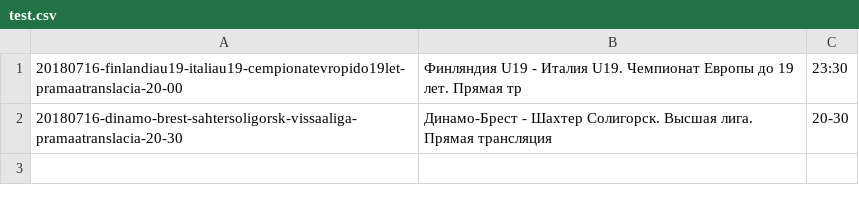
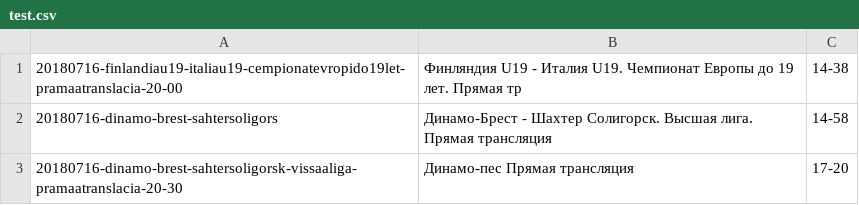
Before and after one commit to metruk/telegram, a CSV file: test.csv, drawn as a sheet.

```diff
--- a/test.csv
+++ b/test.csv
@@ -1,2 +1,3 @@
-20180716-finlandiau19-italiau19-cempionatevropido19let-pramaatranslacia-20-00;Финляндия U19 - Италия U19. Чемпионат Европы до 19 лет. Прямая тр;23:30;
-20180716-dinamo-brest-sahtersoligorsk-vissaaliga-pramaatranslacia-20-30;Динамо-Брест - Шахтер Солигорск. Высшая лига. Прямая трансляция ;20-30;
+20180716-finlandiau19-italiau19-cempionatevropido19let-pramaatranslacia-20-00;Финляндия U19 - Италия U19. Чемпионат Европы до 19 лет. Прямая тр;14-38;
+20180716-dinamo-brest-sahtersoligors;Динамо-Брест - Шахтер Солигорск. Высшая лига. Прямая трансляция ;14-58;
+20180716-dinamo-brest-sahtersoligorsk-vissaaliga-pramaatranslacia-20-30;Динамо-пес Прямая трансляция ;17-20;
```
Also changed, not shown: 12 other files.
